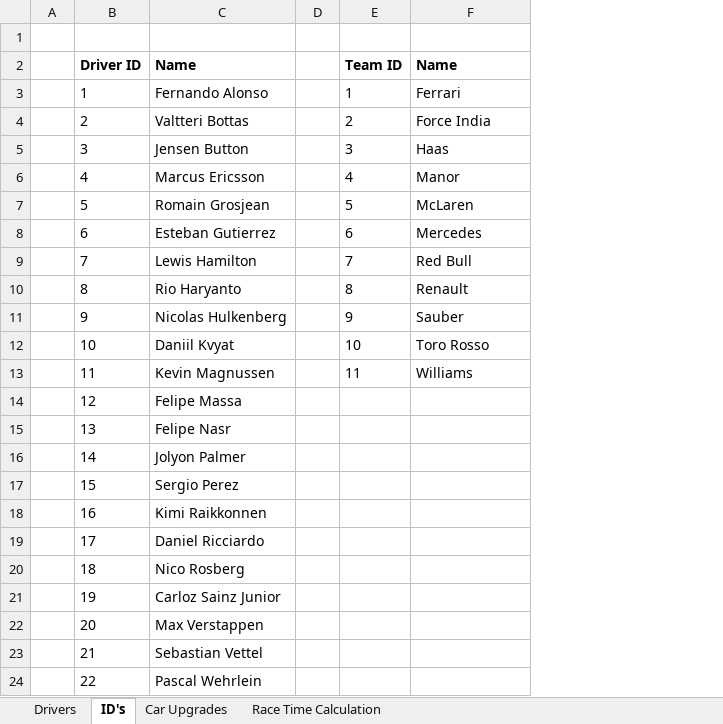
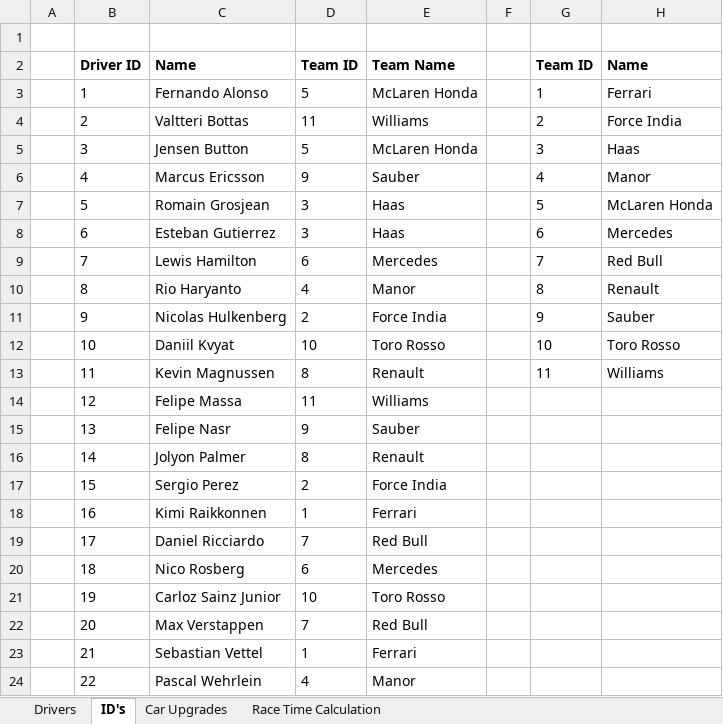
Before and after one commit to mrgunior/A2B-Project, an Excel workbook: Docs/GameData.xlsx, sheet ID's, drawn as a sheet; values as stored, in another font and other column widths than the file's, no borders; addresses are those after the commit; the diff names each change by its address in the sheet, - before the commit and + after, or states it on an @@ line.

Commit message:
All drivers will now be created in the right car, looking at the team of the driver. Updated ID's in game data excel.

```diff
--- a/Docs/GameData.xlsx (sheet ID's)
+++ b/Docs/GameData.xlsx (sheet ID's)
+column D, rows 2-24: Team ID | 5 | 11 | 5 | 9 | 3 | 3 | 6 | 4 | 2 | 10 | 8 | 11 | 9 | 8 | 2 | 1 | 7 | 6 | 10 | 7 | 1 | 4
+column E, rows 2-24: Team Name | McLaren Honda | Williams | McLaren Honda | Sauber | Haas | Haas | Mercedes | Manor | Force India | Toro Rosso | Renault | Williams | Sauber | Renault | Force India | Ferrari | Red Bull | Mercedes | Toro Rosso | Red Bull | Ferrari | Manor
-H7: McLaren
+H7: McLaren Honda
```
Also changed, not shown: 3 other files.
